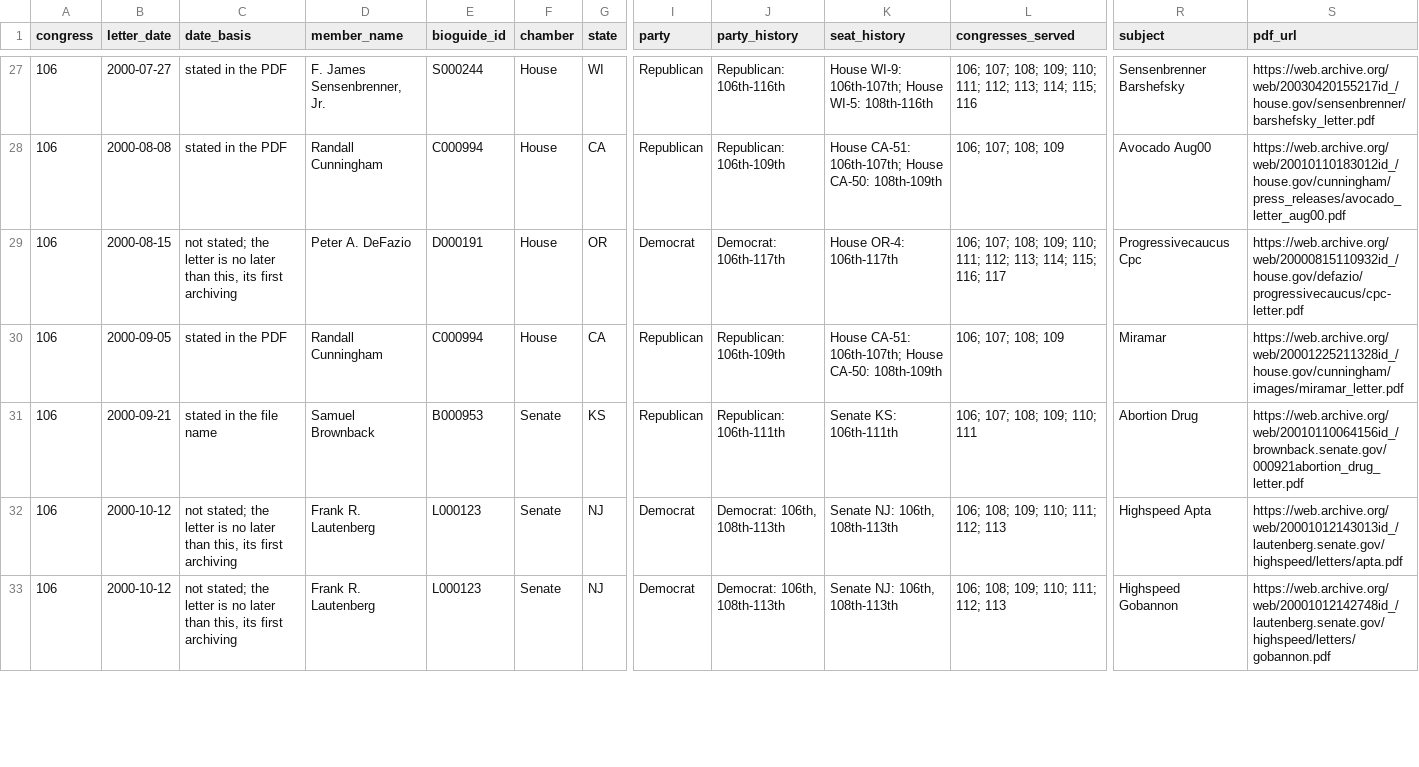
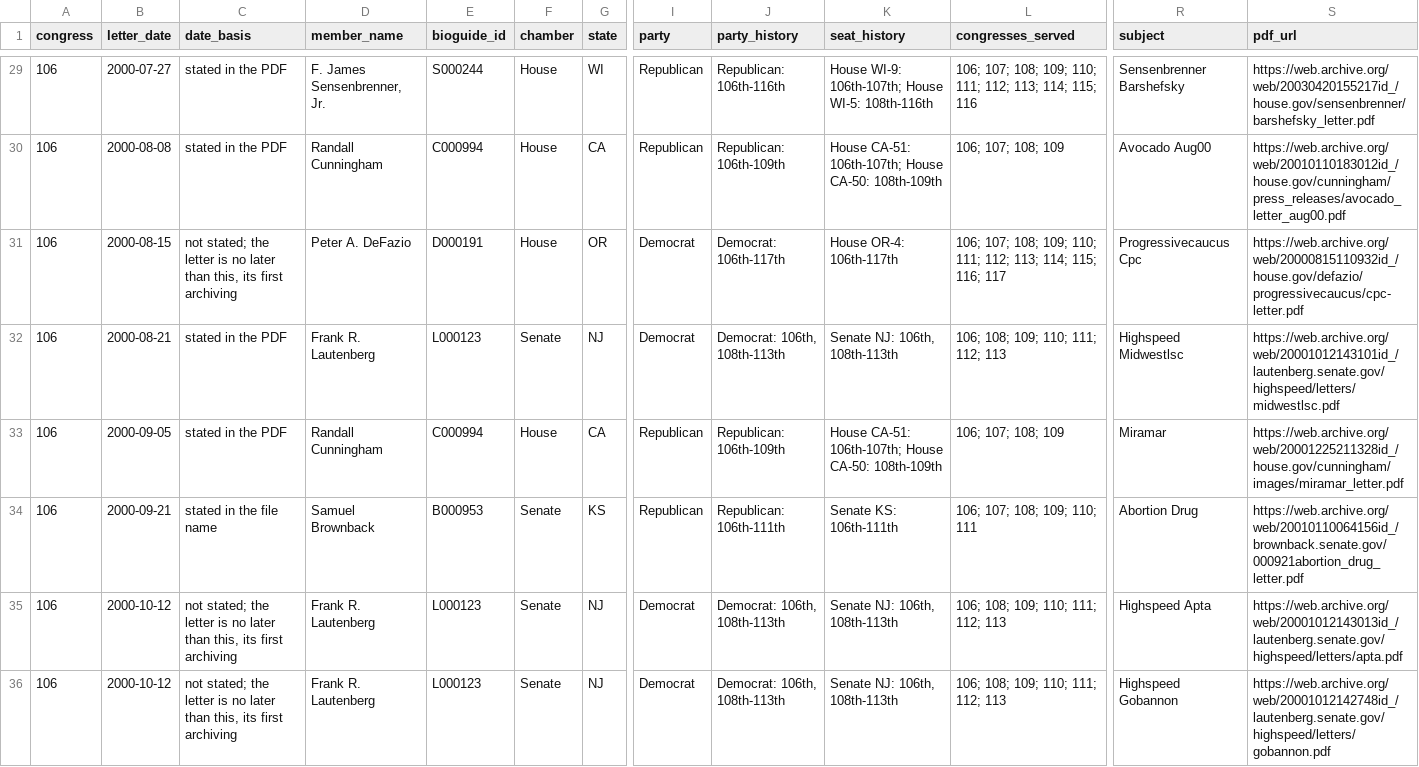
Before and after one commit to Robin-IA/Explorer-Congressional-Letters-106, a CSV file: data/letters-from-congress-106th.csv, drawn as a sheet; only a part is shown, gaps mark what is left out; rows hold the shown columns only; the diff covers the shown part only; the diff names each change by its address in the sheet, - before the commit and + after, or states it on an @@ line.

```diff
--- a/data/letters-from-congress-106th.csv
+++ b/data/letters-from-congress-106th.csv
+row 32: 106 | 2000-08-21 | stated in the PDF | Frank R. Lautenberg | L000123 | Senate | NJ | Democrat | Democrat: 106th, 108th-113th | Senate NJ: 106th, 108th-113th | 106; 108; 109; 110; 111; 112; 113 | Highspeed Midwestlsc | https://web.archive.org/web/20001012143101id_/lautenberg.senate.gov/highspeed/letters/midwestlsc.pdf
```
Also changed, not shown: 2 added rows and 3 removed rows elsewhere in this file, 18 other files.
